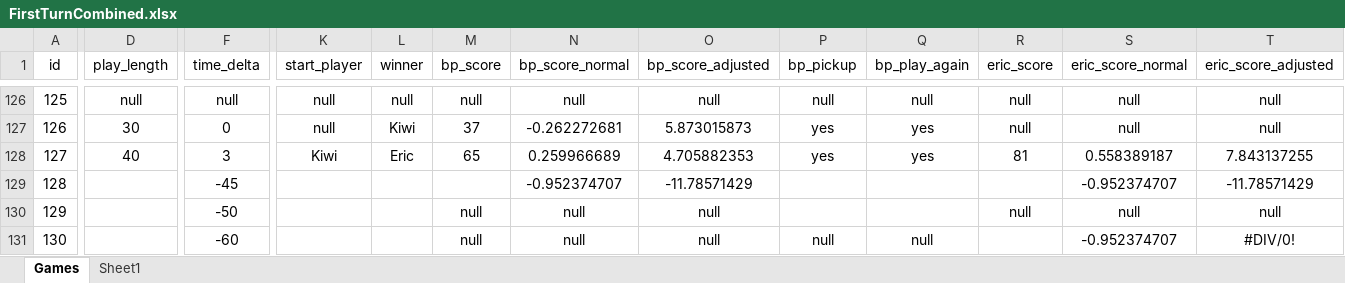
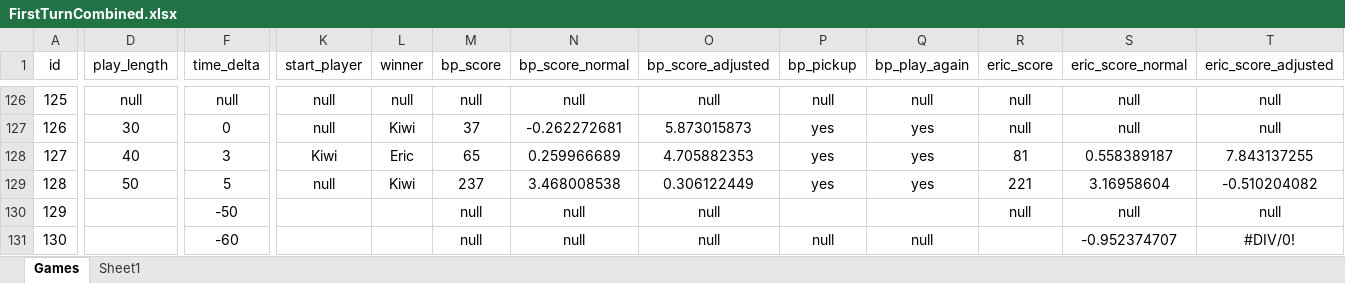
Before and after one commit to PNJaenichen/PNJaenichen.github.io, an Excel workbook: projects/firstTurnData/FirstTurnCombined.xlsx, sheet Games, drawn as a sheet; only a part is shown, gaps mark what is left out; values as stored, in another font and other column widths than the file's, no borders; the diff covers the shown part only; the diff names each change by its address in the sheet, - before the commit and + after, or states it on an @@ line.

Commit message:
updated FirstTurn database, finished functions to do NHL requests, started the bs4 work to clean the play by play data

```diff
--- a/projects/firstTurnData/FirstTurnCombined.xlsx (sheet Games)
+++ b/projects/firstTurnData/FirstTurnCombined.xlsx (sheet Games)
-D129 (play_length): (empty)
+D129 (play_length): 50
-F129 (time_delta): -45
+F129 (time_delta): 5
-K129 (start_player): (empty)
+K129 (start_player): null
-L129 (winner): (empty)
+L129 (winner): Kiwi
-M129 (bp_score): (empty)
+M129 (bp_score): 237
-N129 (bp_score_normal): -0.952374707
+N129 (bp_score_normal): 3.468008538
-O129 (bp_score_adjusted): -11.78571429
+O129 (bp_score_adjusted): 0.306122449
-P129 (bp_pickup): (empty)
+P129 (bp_pickup): yes
-Q129 (bp_play_again): (empty)
+Q129 (bp_play_again): yes
-R129 (eric_score): (empty)
+R129 (eric_score): 221
-S129 (eric_score_normal): -0.952374707
+S129 (eric_score_normal): 3.16958604
-T129 (eric_score_adjusted): -11.78571429
+T129 (eric_score_adjusted): -0.510204082
```
Also changed, not shown: 11 edited cells elsewhere in this sheet, 2 other files.
